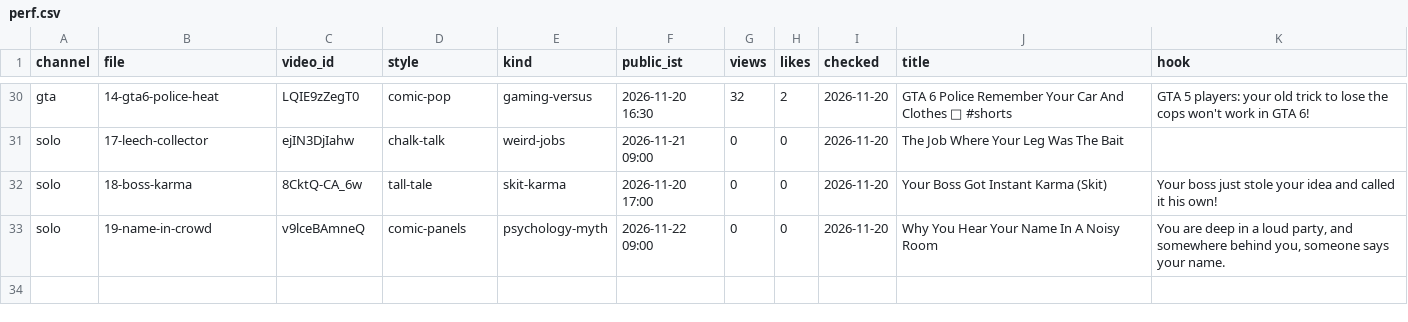
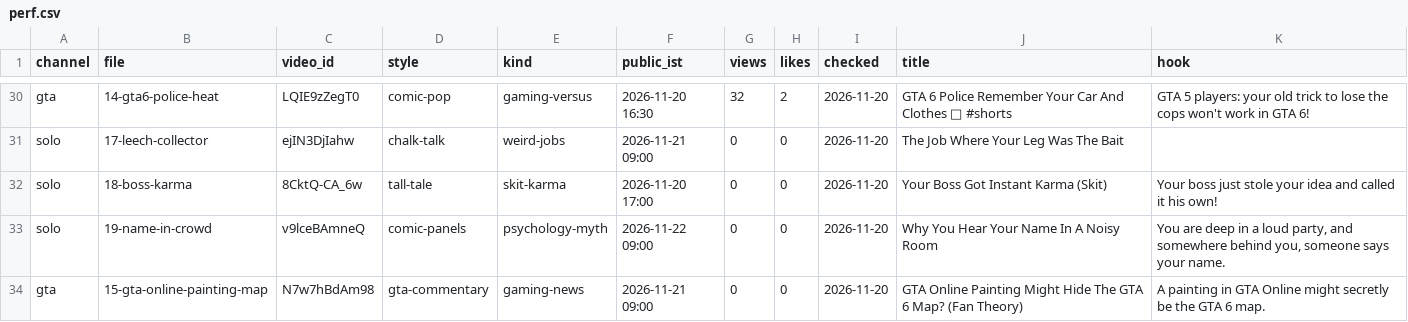
Before and after one commit to ffrastogi737-art/Faltu, a CSV file: shorts-out/perf.csv, drawn as a sheet; only a part is shown, gaps mark what is left out; the diff names each change by its address in the sheet, - before the commit and + after, or states it on an @@ line.

```diff
--- a/shorts-out/perf.csv
+++ b/shorts-out/perf.csv
+row 34: gta | 15-gta-online-painting-map | N7w7hBdAm98 | gta-commentary | gaming-news | 2026-11-21 09:00 | 0 | 0 | 2026-11-20 | GTA Online Painting Might Hide The GTA 6 Map? (Fan Theory) | A painting in GTA Online might secretly be the GTA 6 map.
```
Also changed, not shown: 5 other files.
